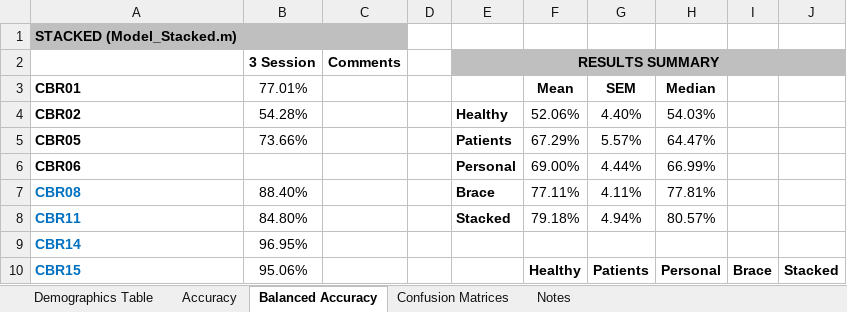
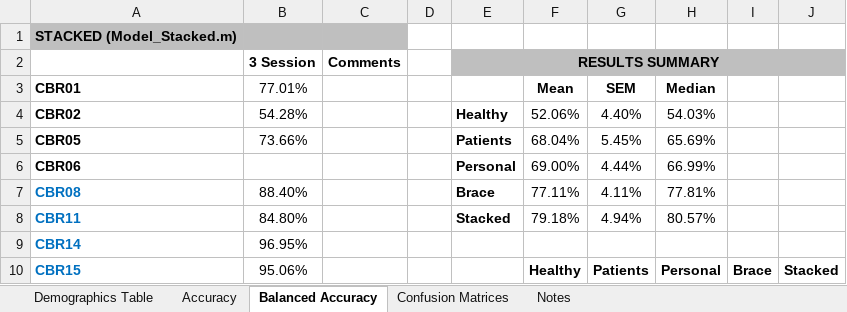
Before and after one commit to aakashng/SpeClass, an Excel workbook: Results.xlsx, sheet Balanced Accuracy, drawn as a sheet; only a part is shown; values as stored, in another font and other column widths than the file's, no borders; charts and pictures not drawn; the diff covers the shown part only; the diff names each change by its address in the sheet, - before the commit and + after, or states it on an @@ line.

```diff
--- a/Results.xlsx (sheet Balanced Accuracy)
+++ b/Results.xlsx (sheet Balanced Accuracy)
-F5 (Mean): 67.29%
+F5 (Mean): 68.04%
-G5 (SEM): 5.57%
+G5 (SEM): 5.45%
-H5 (Median): 64.47%
+H5 (Median): 65.69%
```
Also changed, not shown: 22 edited cells and cell formats elsewhere in this sheet, charts or pictures, 4 other files.
